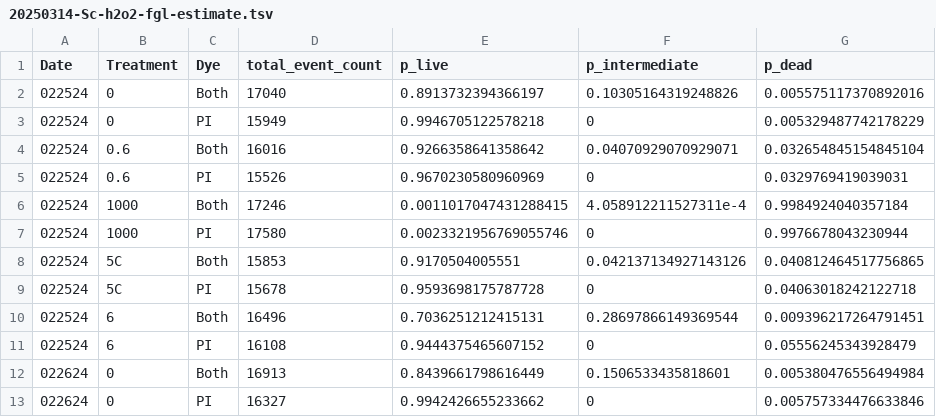
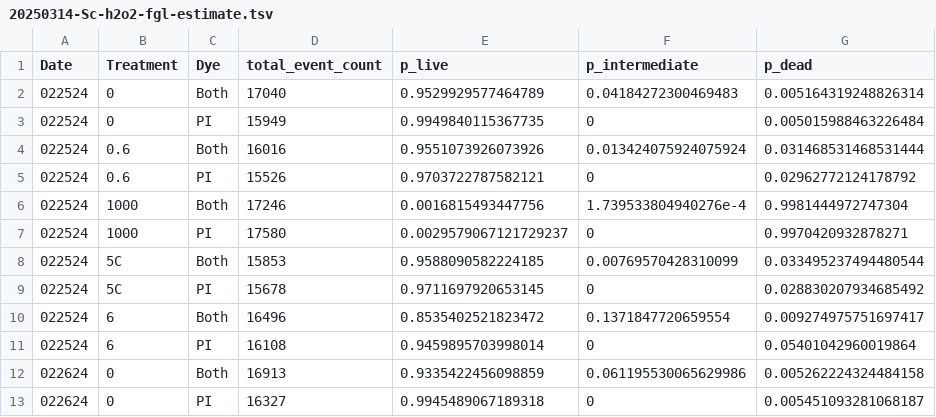
Before and after one commit to binhe-lab/E041-yeast-viability-assay, a TSV file: 30-Extend-across-species-stress/31-apply-to-two-species-H2O2/output/20250314-Sc-h2o2-fgl-estimate.tsv, drawn as a sheet; only a part is shown; the diff covers the shown part only.

Commit message:
Adjust flow gate for Sc, update results
slight adjustment of the live and intermediate pop gate boundaries. replot results

```diff
--- a/30-Extend-across-species-stress/31-apply-to-two-species-H2O2/output/20250314-Sc-h2o2-fgl-estimate.tsv
+++ b/30-Extend-across-species-stress/31-apply-to-two-species-H2O2/output/20250314-Sc-h2o2-fgl-estimate.tsv
@@ -1,13 +1,13 @@
 Date	Treatment	Dye	total_event_count	p_live	p_intermediate	p_dead
-022524	0	Both	17040	0.8913732394366197	0.10305164319248826	0.005575117370892016
-022524	0	PI	15949	0.9946705122578218	0	0.005329487742178229
-022524	0.6	Both	16016	0.9266358641358642	0.04070929070929071	0.032654845154845104
-022524	0.6	PI	15526	0.9670230580960969	0	0.0329769419039031
-022524	1000	Both	17246	0.0011017047431288415	4.058912211527311e-4	0.9984924040357184
-022524	1000	PI	17580	0.0023321956769055746	0	0.9976678043230944
-022524	5C	Both	15853	0.9170504005551	0.042137134927143126	0.040812464517756865
-022524	5C	PI	15678	0.9593698175787728	0	0.04063018242122718
-022524	6	Both	16496	0.7036251212415131	0.28697866149369544	0.009396217264791451
-022524	6	PI	16108	0.9444375465607152	0	0.05556245343928479
-022624	0	Both	16913	0.8439661798616449	0.1506533435818601	0.005380476556494984
-022624	0	PI	16327	0.9942426655233662	0	0.005757334476633846
+022524	0	Both	17040	0.9529929577464789	0.04184272300469483	0.005164319248826314
+022524	0	PI	15949	0.9949840115367735	0	0.005015988463226484
+022524	0.6	Both	16016	0.9551073926073926	0.013424075924075924	0.031468531468531444
+022524	0.6	PI	15526	0.9703722787582121	0	0.02962772124178792
+022524	1000	Both	17246	0.0016815493447756	1.739533804940276e-4	0.9981444972747304
+022524	1000	PI	17580	0.0029579067121729237	0	0.9970420932878271
+022524	5C	Both	15853	0.9588090582224185	0.00769570428310099	0.033495237494480544
+022524	5C	PI	15678	0.9711697920653145	0	0.028830207934685492
+022524	6	Both	16496	0.8535402521823472	0.1371847720659554	0.009274975751697417
+022524	6	PI	16108	0.9459895703998014	0	0.05401042960019864
+022624	0	Both	16913	0.9335422456098859	0.061195530065629986	0.005262224324484158
+022624	0	PI	16327	0.9945489067189318	0	0.005451093281068187
```
Also changed, not shown: 44 edited cells elsewhere in this file, 30-Extend-across-species-stress/31-apply-to-two-species-H2O2/output/20250310-Sc-log-h2o2-gated-stats.tsv, 5 other files.
